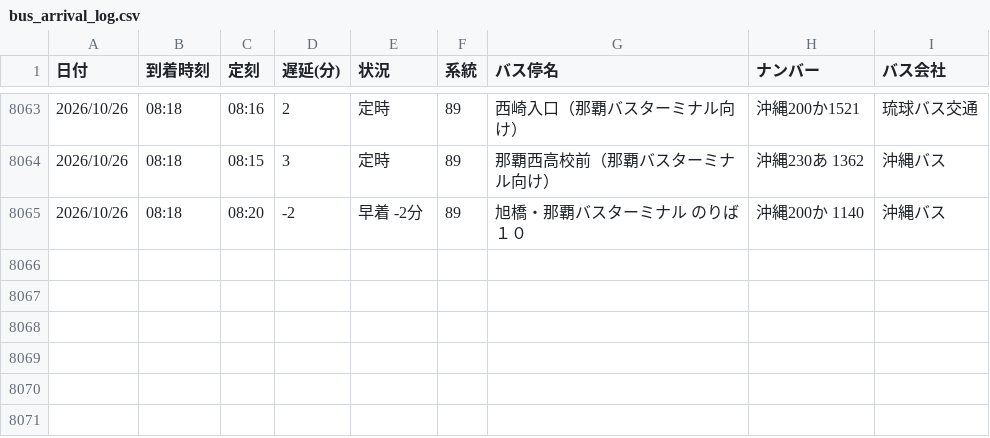
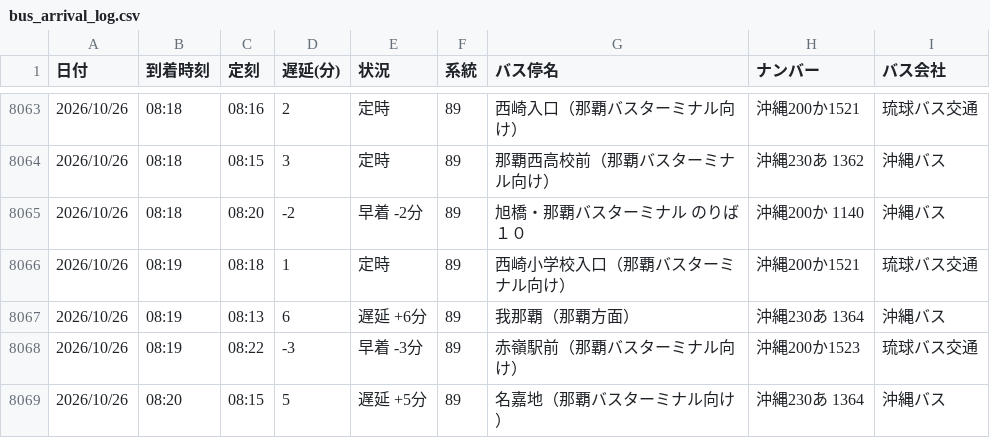
Before and after one commit to uy819/bus-analysis, a CSV file: bus_arrival_log.csv, drawn as a sheet; only a part is shown, gaps mark what is left out.

```diff
--- a/bus_arrival_log.csv
+++ b/bus_arrival_log.csv
@@ -8065 +8065,5 @@
 2026/10/26,08:18,08:20,-2,早着 -2分,89,旭橋・那覇バスターミナル　のりば１０,沖縄200か 1140,沖縄バス
+2026/10/26,08:19,08:18,1,定時,89,西崎小学校入口（那覇バスターミナル向け）,沖縄200か1521,琉球バス交通
+2026/10/26,08:19,08:13,6,遅延 +6分,89,我那覇（那覇方面）,沖縄230あ 1364,沖縄バス
+2026/10/26,08:19,08:22,-3,早着 -3分,89,赤嶺駅前（那覇バスターミナル向け）,沖縄200か1523,琉球バス交通
+2026/10/26,08:20,08:15,5,遅延 +5分,89,名嘉地（那覇バスターミナル向け）,沖縄230あ 1364,沖縄バス
```
Also changed, not shown: 1 other file.
